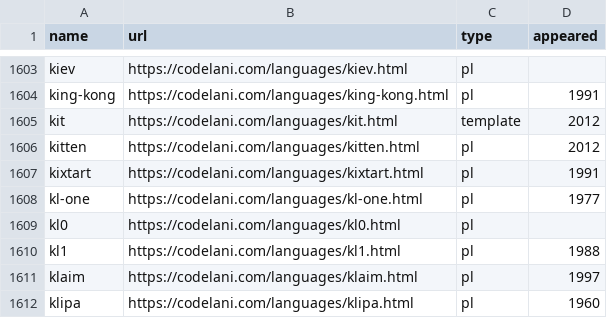
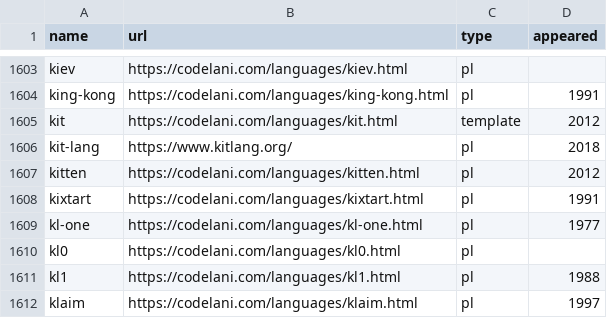
Before and after one commit to Gaetano1611/pldb, a CSV file: langs.csv, drawn as a sheet; only a part is shown, gaps mark what is left out; the shorter side is filled out with more unchanged rows.

Commit message:
Update langs.csv
For further information please contact the author @bendmorris

```diff
--- a/langs.csv
+++ b/langs.csv
@@ -1605,2 +1605,3 @@ king-kong,https://codelani.com/languages/king-kong.html,pl,1991
 kit,https://codelani.com/languages/kit.html,template,2012
+kit-lang,https://www.kitlang.org/,pl,2018
 kitten,https://codelani.com/languages/kitten.html,pl,2012
```
